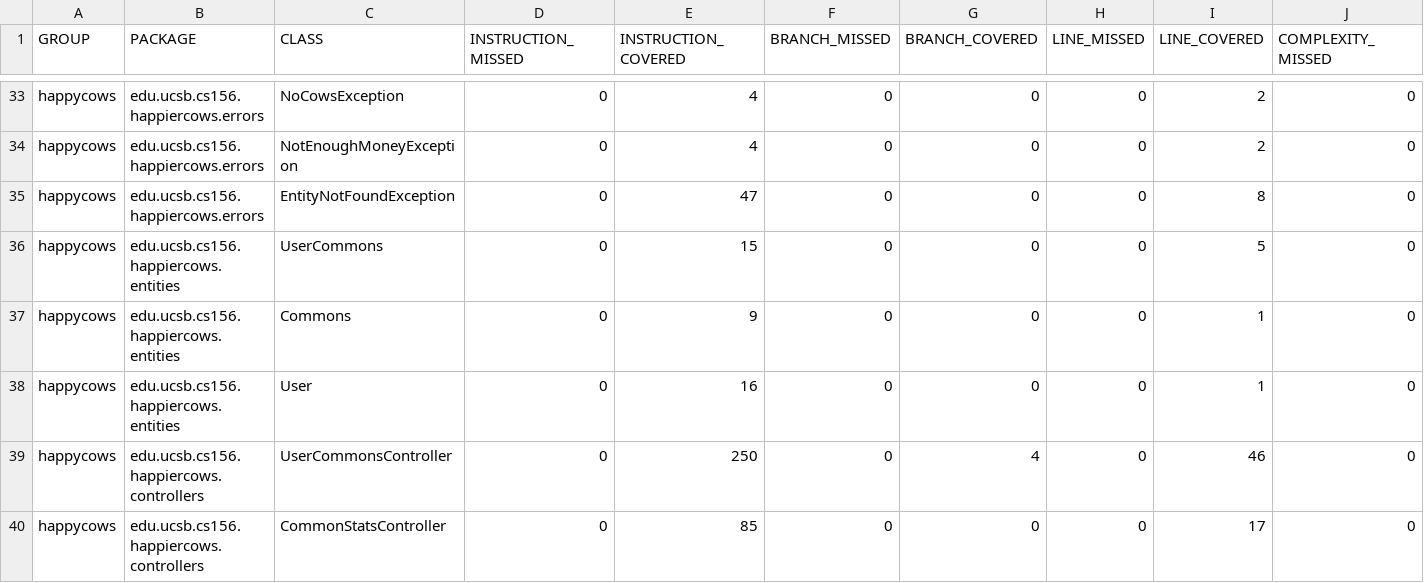
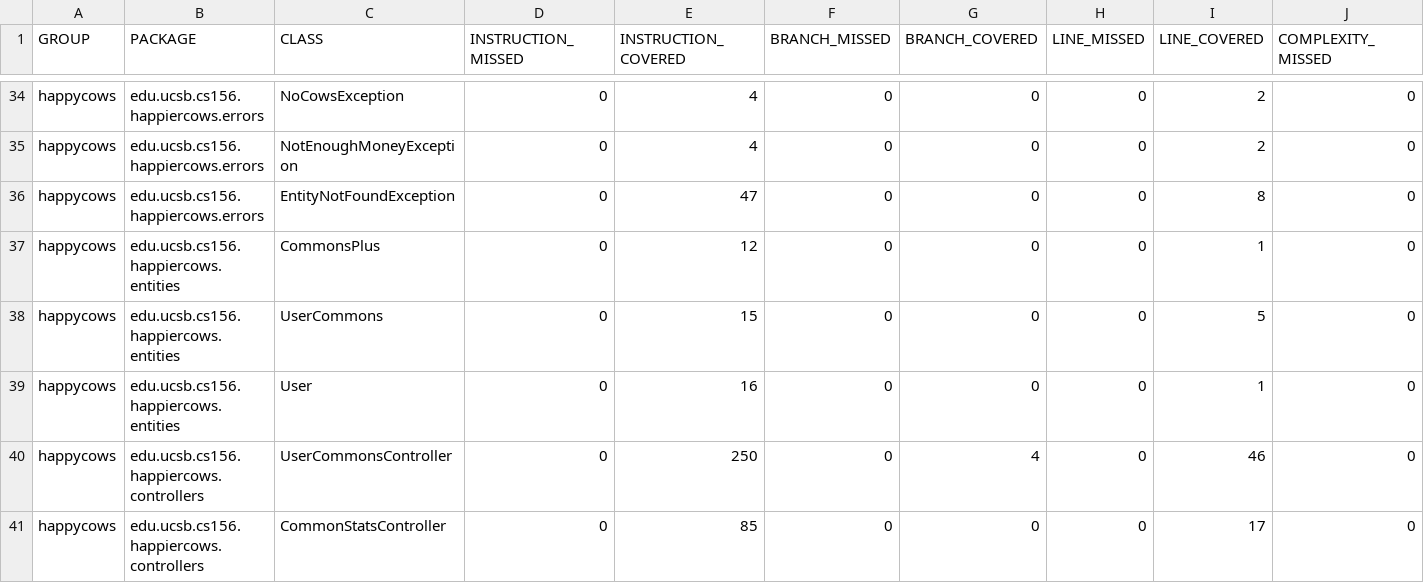
Before and after one commit to ucsb-cs156-m23/proj-happycows-m23-10am-4, a CSV file: jacoco/jacoco.csv, drawn as a sheet; only a part is shown, gaps mark what is left out; removed rows and columns are numbered as before the commit, all else as after; rows hold the shown columns only; the diff covers the shown part only; the diff names each change by its address in the sheet, - before the commit and + after, or states it on an @@ line.

Commit message:
Deploying to gh-pages from @ ucsb-cs156-m23/proj-happycows-m23-10am-4@4532ded80b7b5184269bace5ed6c2d34d1580ebf 🚀

```diff
--- a/jacoco/jacoco.csv
+++ b/jacoco/jacoco.csv
+row 37: happycows | edu.ucsb.cs156.happiercows.entities | CommonsPlus | 0 | 12 | 0 | 0 | 0 | 1 | 0
-row 37: happycows | edu.ucsb.cs156.happiercows.entities | Commons | 0 | 9 | 0 | 0 | 0 | 1 | 0
```
Also changed, not shown: 1 added row and 9 edited cells elsewhere in this file, 32 other files.
